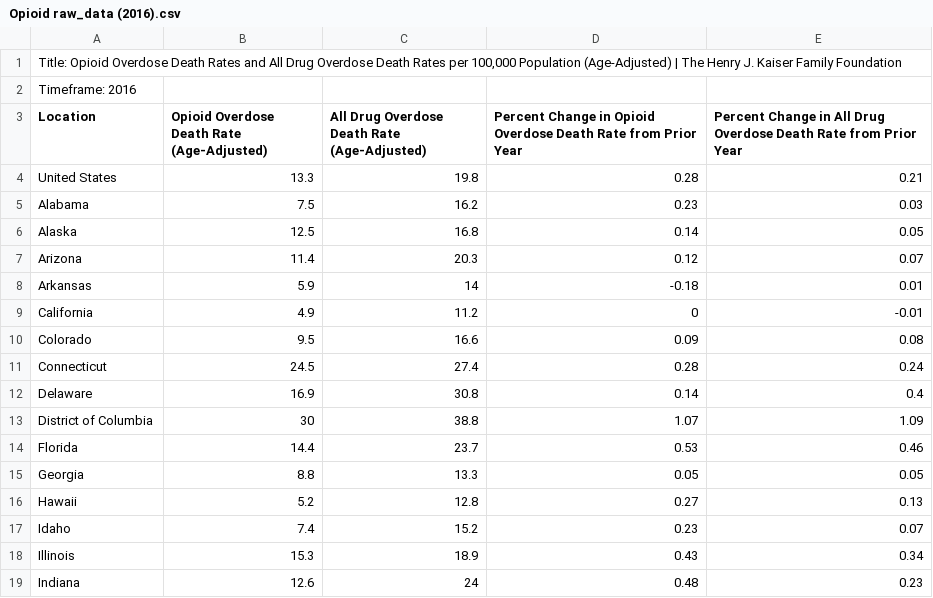
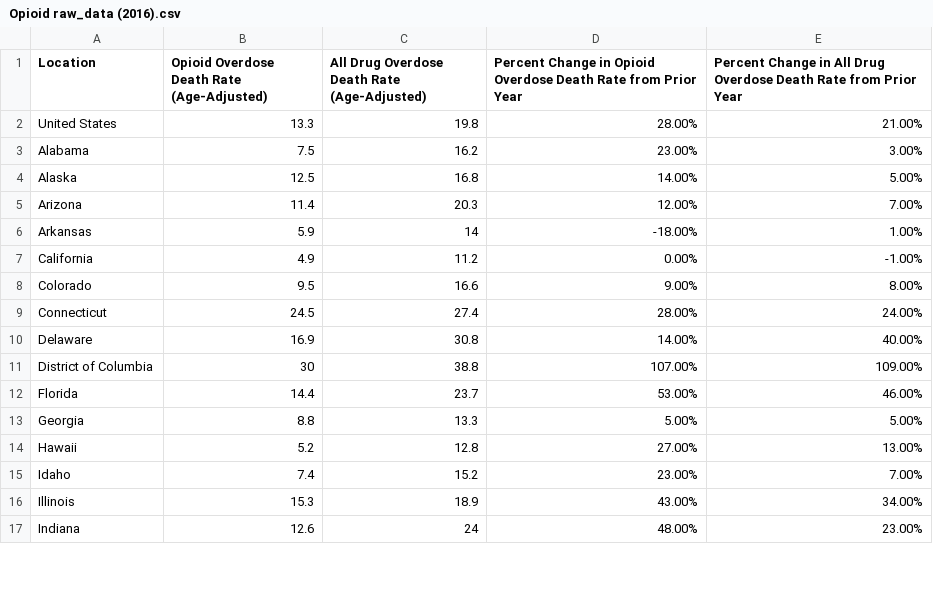
Before and after one commit to AndyCWRU94/PotProject, a CSV file: Opioid/Opioid raw_data (2016).csv, drawn as a sheet; only a part is shown; the diff covers the shown part only.

Commit message:
Opioid code for graphs and dataframes

```diff
--- a/Opioid/Opioid raw_data (2016).csv
+++ b/Opioid/Opioid raw_data (2016).csv
@@ -1,19 +1,17 @@
-"Title: Opioid Overdose Death Rates and All Drug Overdose Death Rates per 100,000 Population (Age-Adjusted) | The Henry J. Kaiser Family Foundation",,,,
-Timeframe: 2016,,,,
 Location,Opioid Overdose Death Rate (Age-Adjusted),All Drug Overdose Death Rate (Age-Adjusted),Percent Change in Opioid Overdose Death Rate from Prior Year,Percent Change in All Drug Overdose Death Rate from Prior Year
-United States,13.3,19.8,0.28,0.21
-Alabama,7.5,16.2,0.23,0.03
-Alaska,12.5,16.8,0.14,0.05
-Arizona,11.4,20.3,0.12,0.07
-Arkansas,5.9,14,-0.18,0.01
-California,4.9,11.2,0,-0.01
-Colorado,9.5,16.6,0.09,0.08
-Connecticut,24.5,27.4,0.28,0.24
-Delaware,16.9,30.8,0.14,0.4
-District of Columbia,30,38.8,1.07,1.09
-Florida,14.4,23.7,0.53,0.46
-Georgia,8.8,13.3,0.05,0.05
-Hawaii,5.2,12.8,0.27,0.13
-Idaho,7.4,15.2,0.23,0.07
-Illinois,15.3,18.9,0.43,0.34
-Indiana,12.6,24,0.48,0.23
+United States,13.3,19.8,28.00%,21.00%
+Alabama,7.5,16.2,23.00%,3.00%
+Alaska,12.5,16.8,14.00%,5.00%
+Arizona,11.4,20.3,12.00%,7.00%
+Arkansas,5.9,14,-18.00%,1.00%
+California,4.9,11.2,0.00%,-1.00%
+Colorado,9.5,16.6,9.00%,8.00%
+Connecticut,24.5,27.4,28.00%,24.00%
+Delaware,16.9,30.8,14.00%,40.00%
+District of Columbia,30,38.8,107.00%,109.00%
+Florida,14.4,23.7,53.00%,46.00%
+Georgia,8.8,13.3,5.00%,5.00%
+Hawaii,5.2,12.8,27.00%,13.00%
+Idaho,7.4,15.2,23.00%,7.00%
+Illinois,15.3,18.9,43.00%,34.00%
+Indiana,12.6,24,48.00%,23.00%
```
Also changed, not shown: 1 added row and 72 edited cells elsewhere in this file, Opioid/Opioid raw_data (2012).csv, Opioid/Opioid raw_data (2013).csv, 7 other files.
